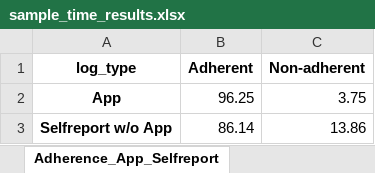
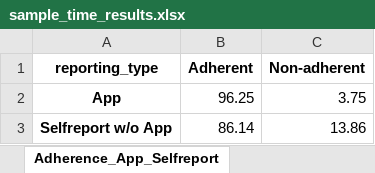
Before and after one commit to mad-lab-fau/carwatch-analysis, an Excel workbook: experiments/2022_car_sampling_pnec/results/sample_time_results.xlsx, sheet Adherence_App_Selfreport, drawn as a sheet; values as stored, in another font and other column widths than the file's, no borders; the diff names each change by its address in the sheet, - before the commit and + after, or states it on an @@ line.

```diff
--- a/experiments/2022_car_sampling_pnec/results/sample_time_results.xlsx (sheet Adherence_App_Selfreport)
+++ b/experiments/2022_car_sampling_pnec/results/sample_time_results.xlsx (sheet Adherence_App_Selfreport)
-A1: log_type
+A1: reporting_type
```
Also changed, not shown: sheet Adherence_Sensor_App_Selfreport, sheet Cumulative_Sampling_Delay, sheet Max_Sampling_Delay_SR_App, sheet Sampling_Delay_Mean_IQR, experiments/2022_car_sampling_pnec/results/descriptive_information.xlsx, experiments/2022_car_sampling_pnec/results/saliva_results.xlsx, 30 other files.
